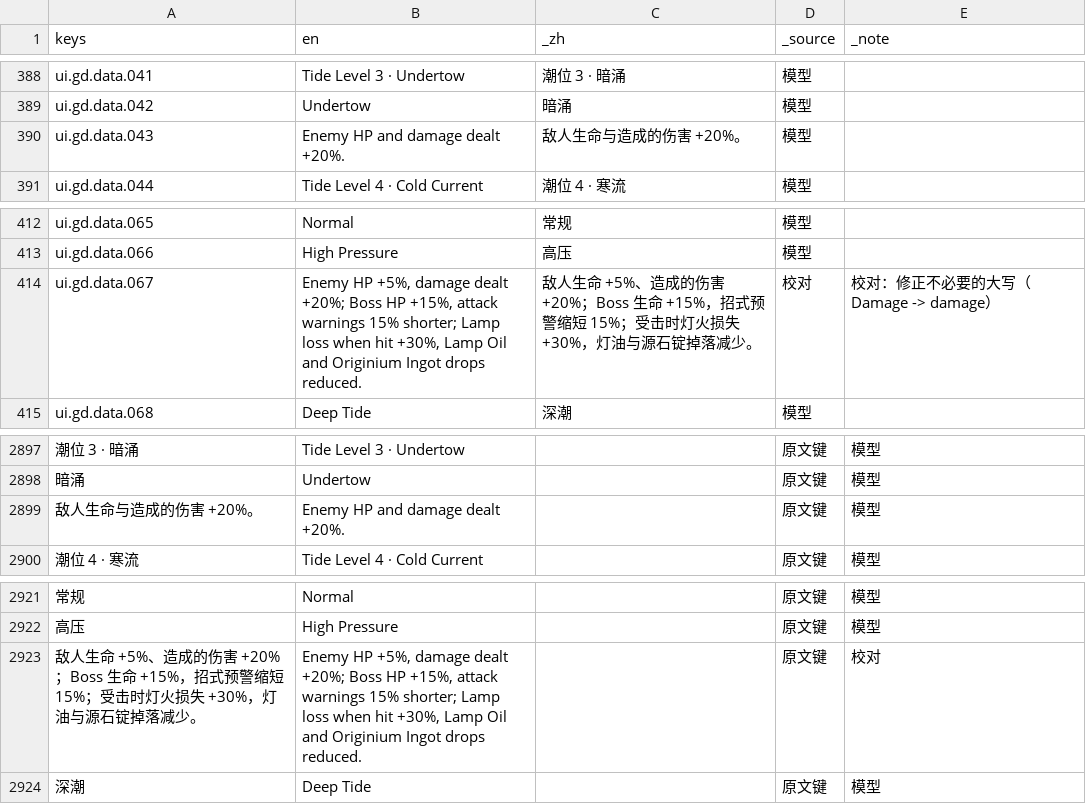
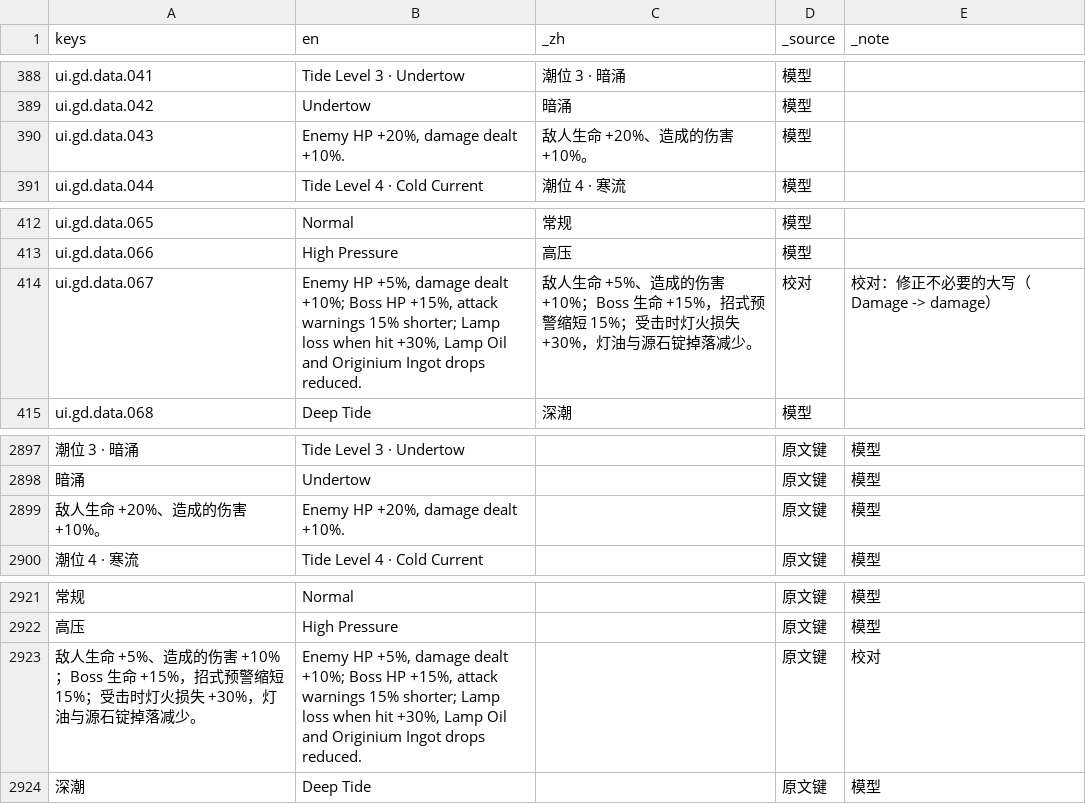
Before and after one commit to cryus-2000/ArknightsSurvivors, a CSV file: game/l10n/ui.csv, drawn as a sheet; only a part is shown, gaps mark what is left out; the diff names each change by its address in the sheet, - before the commit and + after, or states it on an @@ line.

```diff
--- a/game/l10n/ui.csv
+++ b/game/l10n/ui.csv
-B390 (en): Enemy HP and damage dealt +20%.
+B390 (en): Enemy HP +20%, damage dealt +10%.
-C390 (_zh): 敌人生命与造成的伤害 +20%。
+C390 (_zh): 敌人生命 +20%、造成的伤害 +10%。
-B414 (en): …damage dealt +20%; Boss HP…
+B414 (en): …damage dealt +10%; Boss HP…
-C414 (_zh): …的伤害 +20%；Boss 生命…
+C414 (_zh): …的伤害 +10%；Boss 生命…
-A2899 (keys): 敌人生命与造成的伤害 +20%。
+A2899 (keys): 敌人生命 +20%、造成的伤害 +10%。
-B2899 (en): Enemy HP and damage dealt +20%.
+B2899 (en): Enemy HP +20%, damage dealt +10%.
-A2923 (keys): …的伤害 +20%；Boss 生命…
+A2923 (keys): …的伤害 +10%；Boss 生命…
-B2923 (en): …damage dealt +20%; Boss HP…
+B2923 (en): …damage dealt +10%; Boss HP…
```
Also changed, not shown: 1 other file.
